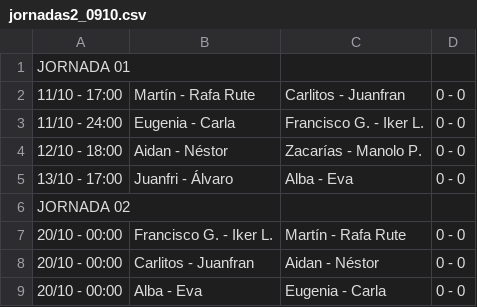
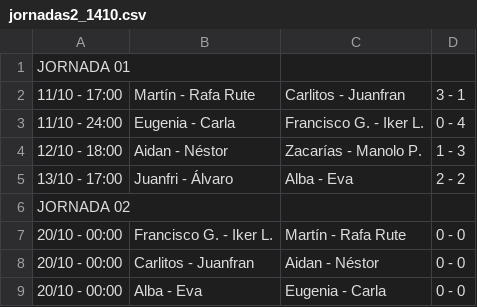
Before and after one commit to Danporry/pub_chirro_web, a CSV file: liga_futbolin/docs/jornadas2_1410.csv (was liga_futbolin/docs/jornadas2_0910.csv), drawn as a sheet; only a part is shown.

```diff
--- a/liga_futbolin/docs/jornadas2_0910.csv
+++ b/liga_futbolin/docs/jornadas2_1410.csv
@@ -1,6 +1,6 @@
 JORNADA 01,,,
-11/10 - 17:00,Martín - Rafa Rute,Carlitos - Juanfran,0 - 0
-11/10 - 24:00,Eugenia - Carla,Francisco G. - Iker L.,0 - 0
-12/10 - 18:00,Aidan - Néstor,Zacarías - Manolo P.,0 - 0
-13/10 - 17:00,Juanfri - Álvaro,Alba - Eva,0 - 0
+11/10 - 17:00,Martín - Rafa Rute,Carlitos - Juanfran,3 - 1
+11/10 - 24:00,Eugenia - Carla,Francisco G. - Iker L.,0 - 4
+12/10 - 18:00,Aidan - Néstor,Zacarías - Manolo P.,1 - 3
+13/10 - 17:00,Juanfri - Álvaro,Alba - Eva,2 - 2
 JORNADA 02,,,
```
Also changed, not shown: liga_futbolin/docs/jornadas1_1410.csv, 8 other files.
